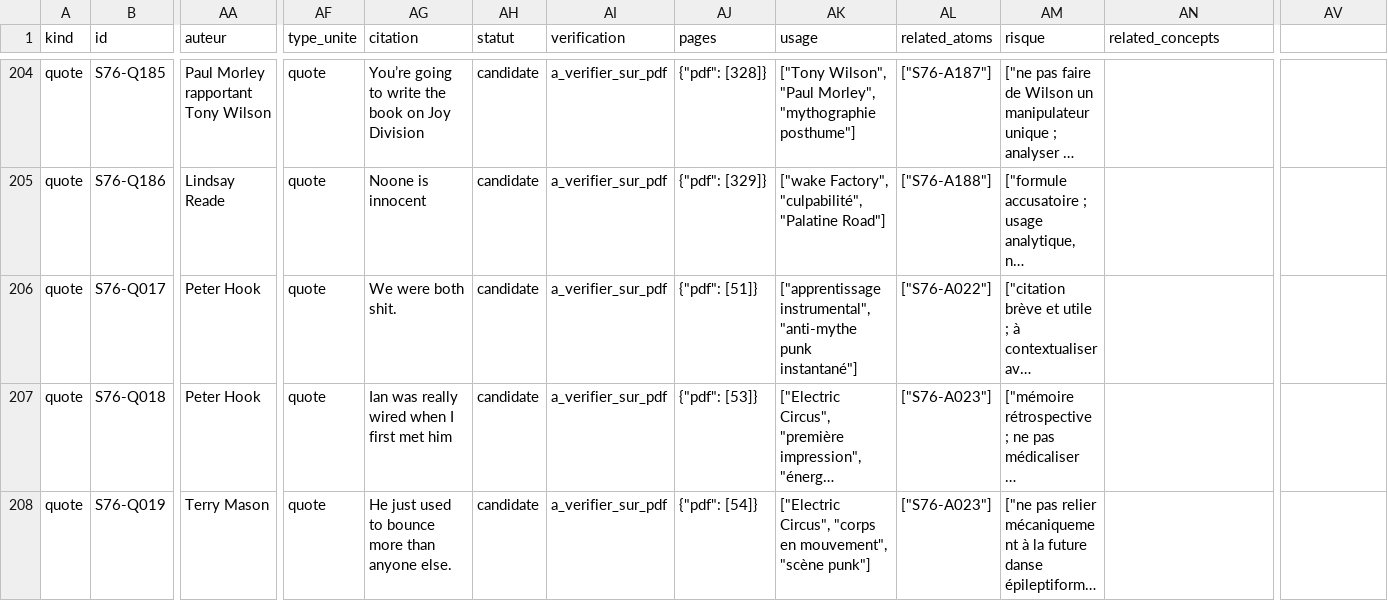
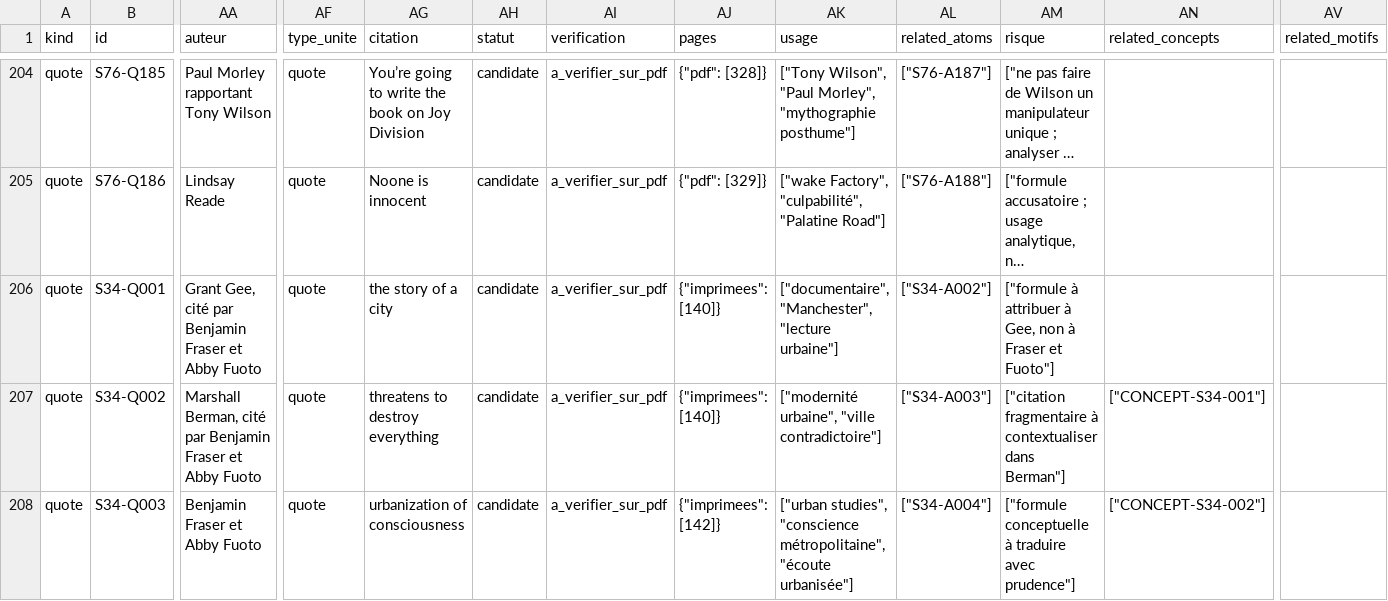
Before and after one commit to AdminQuest/joy-division-ai-writing-studio, a CSV file: exports/generated/quotes.csv, drawn as a sheet; only a part is shown, gaps mark what is left out; the shorter side is filled out with more unchanged rows; long unchanged cells end in …; rows hold the shown columns only; the diff covers the shown part only; the diff names each change by its address in the sheet, - before the commit and + after, or states it on an @@ line.

```diff
--- a/exports/generated/quotes.csv
+++ b/exports/generated/quotes.csv
-AV1: (empty)
+AV1: related_motifs
+row 206: quote | S34-Q001 | Grant Gee, cité par Benjamin Fraser et Abby Fuoto | quote | the story of a city | candidate | a_verifier_sur_pdf | {"imprimees": [140]} | ["documentaire", "Manchester", "lecture urbaine"] | ["S34-A002"] | ["formule à attribuer à Gee, non à Fraser et Fuoto"]
+row 207: quote | S34-Q002 | Marshall Berman, cité par Benjamin Fraser et Abby Fuoto | quote | threatens to destroy everything | candidate | a_verifier_sur_pdf | {"imprimees": [140]} | ["modernité urbaine", "ville contradictoire"] | ["S34-A003"] | ["citation fragmentaire à contextualiser dans Berman"] | ["CONCEPT-S34-001"]
+row 208: quote | S34-Q003 | Benjamin Fraser et Abby Fuoto | quote | urbanization of consciousness | candidate | a_verifier_sur_pdf | {"imprimees": [142]} | ["urban studies", "conscience métropolitaine", "écoute urbanisée"] | ["S34-A004"] | ["formule conceptuelle à traduire avec prudence"] | ["CONCEPT-S34-002"]
```
Also changed, not shown: 3 added rows and 2 edited cells elsewhere in this file, exports/generated/songs.csv, exports/generated/sources.csv, 23 other files.
